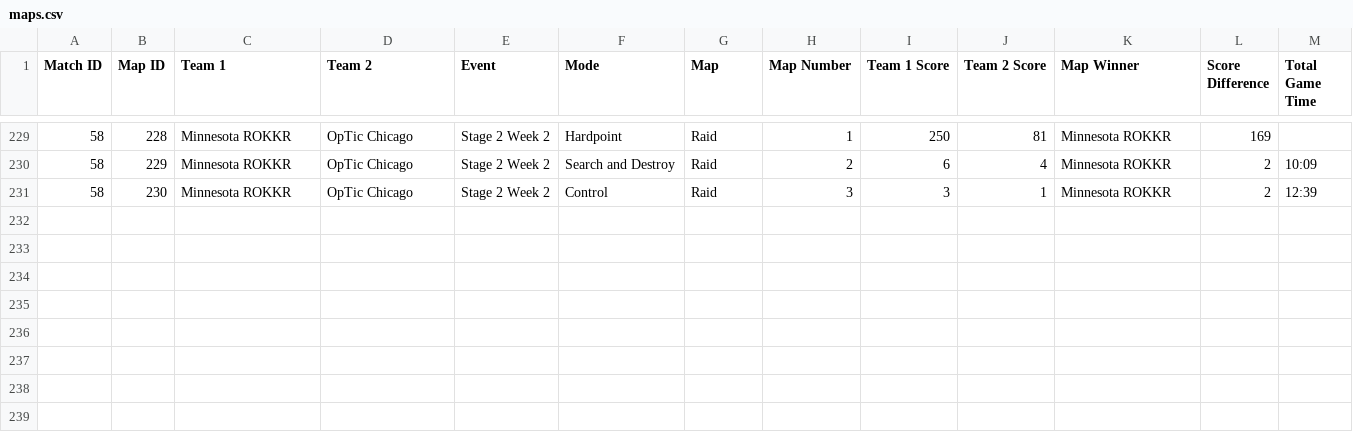
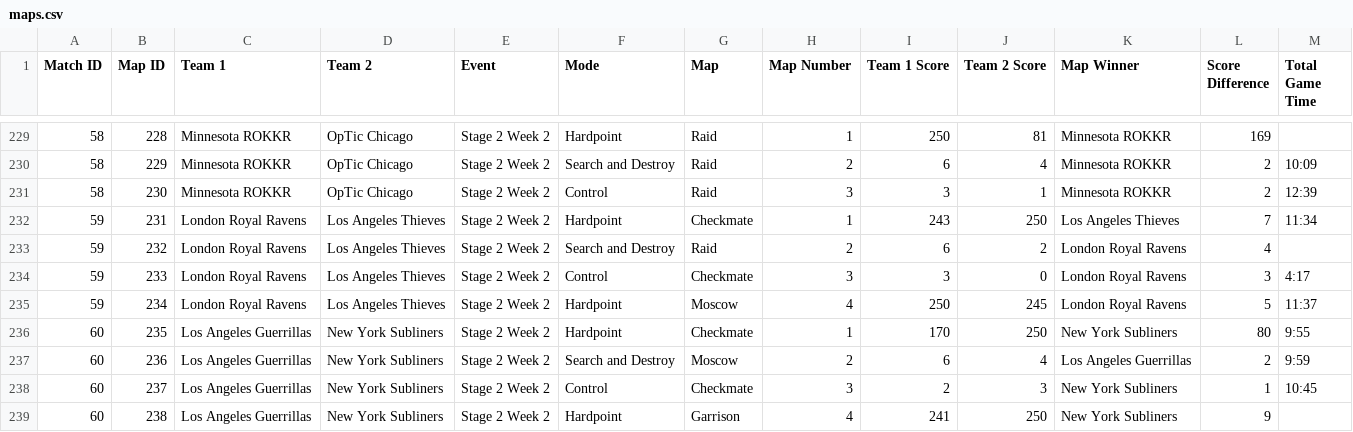
Before and after one commit to cford23/cod-stats-tool, a CSV file: data/maps.csv, drawn as a sheet; only a part is shown, gaps mark what is left out.

Commit message:
Stage 2 Week 2 Day 2

```diff
--- a/data/maps.csv
+++ b/data/maps.csv
@@ -231 +231,9 @@ Match ID,Map ID,Team 1,Team 2,Event,Mode,Map,Map Number,Team 1 Score,Team 2 Scor
 58,230,Minnesota ROKKR,OpTic Chicago,Stage 2 Week 2,Control,Raid,3,3,1,Minnesota ROKKR,2,12:39
+59,231,London Royal Ravens,Los Angeles Thieves,Stage 2 Week 2,Hardpoint,Checkmate,1,243,250,Los Angeles Thieves,7,11:34
+59,232,London Royal Ravens,Los Angeles Thieves,Stage 2 Week 2,Search and Destroy,Raid,2,6,2,London Royal Ravens,4,
+59,233,London Royal Ravens,Los Angeles Thieves,Stage 2 Week 2,Control,Checkmate,3,3,0,London Royal Ravens,3,4:17
+59,234,London Royal Ravens,Los Angeles Thieves,Stage 2 Week 2,Hardpoint,Moscow,4,250,245,London Royal Ravens,5,11:37
+60,235,Los Angeles Guerrillas,New York Subliners,Stage 2 Week 2,Hardpoint,Checkmate,1,170,250,New York Subliners,80,9:55
+60,236,Los Angeles Guerrillas,New York Subliners,Stage 2 Week 2,Search and Destroy,Moscow,2,6,4,Los Angeles Guerrillas,2,9:59
+60,237,Los Angeles Guerrillas,New York Subliners,Stage 2 Week 2,Control,Checkmate,3,2,3,New York Subliners,1,10:45
+60,238,Los Angeles Guerrillas,New York Subliners,Stage 2 Week 2,Hardpoint,Garrison,4,241,250,New York Subliners,9,
```
Also changed, not shown: data/matches.csv, 1 other file.
